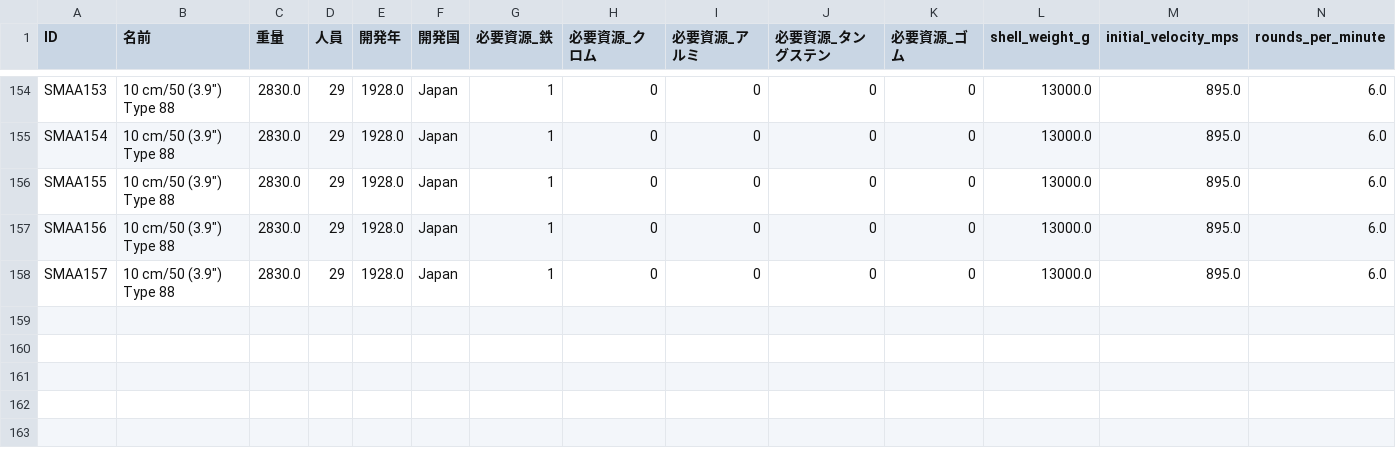
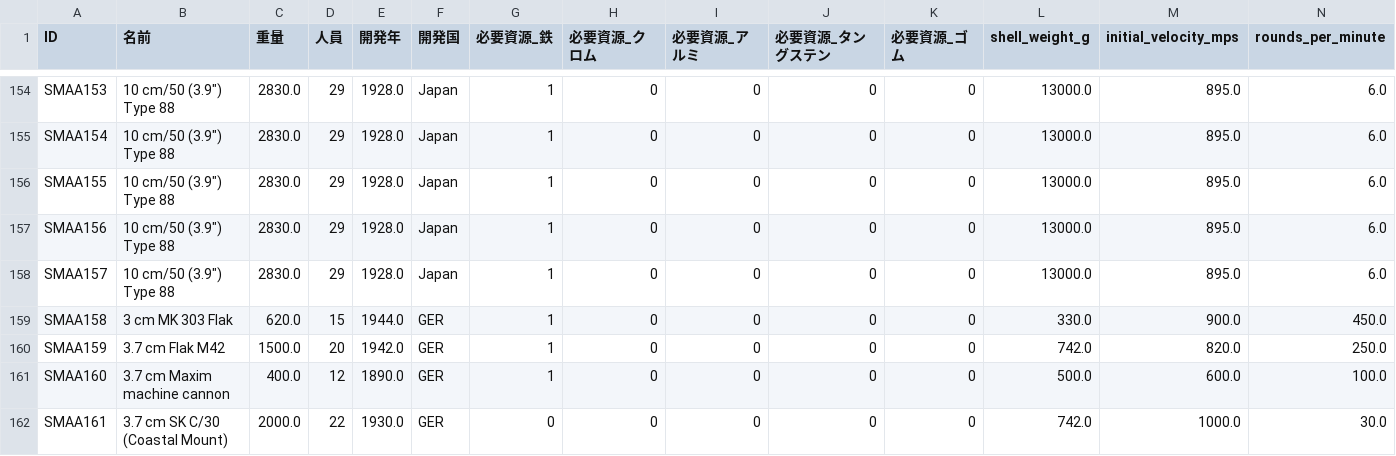
Before and after one commit to eightman999/NDSDB, a CSV file: equipments/database/SMAA.csv, drawn as a sheet; only a part is shown, gaps mark what is left out; rows hold the shown columns only; the diff names each change by its address in the sheet, - before the commit and + after, or states it on an @@ line.

```diff
--- a/equipments/database/SMAA.csv
+++ b/equipments/database/SMAA.csv
+row 159: SMAA158 | 3 cm MK 303 Flak | 620.0 | 15 | 1944.0 | GER | 1 | 0 | 0 | 0 | 0 | 330.0 | 900.0 | 450.0
+row 160: SMAA159 | 3.7 cm Flak M42 | 1500.0 | 20 | 1942.0 | GER | 1 | 0 | 0 | 0 | 0 | 742.0 | 820.0 | 250.0
+row 161: SMAA160 | 3.7 cm Maxim machine cannon | 400.0 | 12 | 1890.0 | GER | 1 | 0 | 0 | 0 | 0 | 500.0 | 600.0 | 100.0
+row 162: SMAA161 | 3.7 cm SK C/30 (Coastal Mount) | 2000.0 | 22 | 1930.0 | GER | 0 | 0 | 0 | 0 | 0 | 742.0 | 1000.0 | 30.0
```
Also changed, not shown: equipments/database/SMHG.csv, equipments/database/SMLG.csv, 1 other file.
